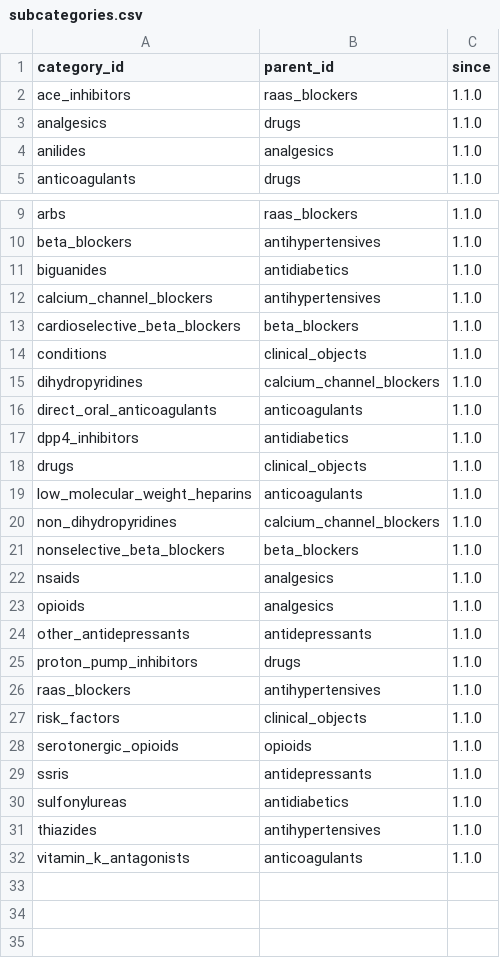
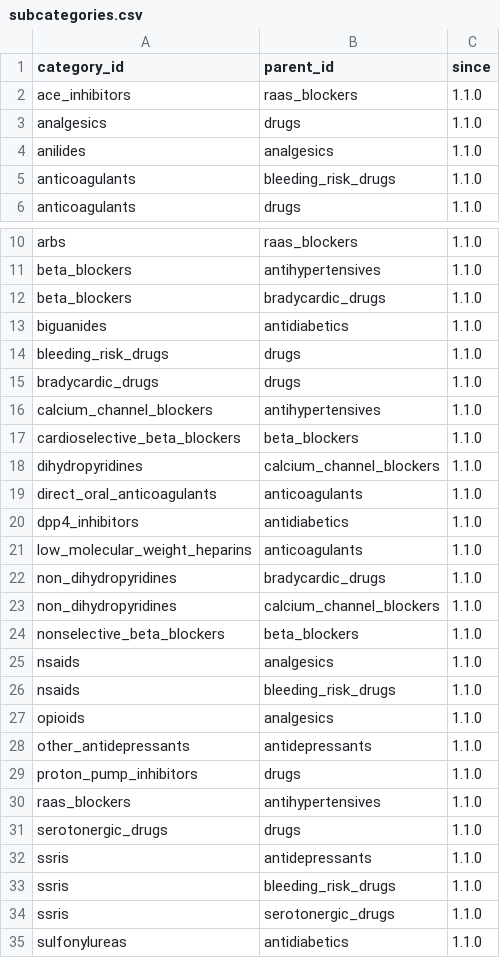
Before and after one commit to MarioPasc/Symbolic-AI-Project-MUIA, a CSV file: data/ontology/subcategories.csv, drawn as a sheet; only a part is shown, gaps mark what is left out; the shorter side is filled out with more unchanged rows.

Commit message:
feat(ej2): amend ontology 1.1.0 (R1, R2, R3a) and reason over it
Mario's revision of the EJ2 ontology (results design §11), data 1.1.0
amended in place:
- R1: bleeding_risk_drugs, bradycardic_drugs and serotonergic_drugs are
  second parents (multiple inheritance); interactions become 3 self-links.
- R2: serotonergic_opioids is defined by its conjuncts (new definitions.csv);
  tramadol is told in opioids and serotonergic_drugs and is classified.
- R3a: the upper ontology (clinical_objects, conditions, risk_factors) and
  the upper partition are removed.

The dataloader loads the definitions and validates them (>= 2 conjuncts,
no told parent, no told member, acyclic with the subcategory edges); a drug
may have several told memberships and subject_a <= subject_b. The KB gains
the definition clauses (O7), the oracle EquivalentClasses and one SWRL rule
per self-link, P3 rows the also_family_pair flag, and the mutation labels
follow definition edges. Data, code and tests change together because the
EJ2 tests assert the ontology's numbers.

```diff
--- a/data/ontology/subcategories.csv
+++ b/data/ontology/subcategories.csv
@@ -4,2 +4,3 @@ analgesics,drugs,1.1.0
 anilides,analgesics,1.1.0
+anticoagulants,bleeding_risk_drugs,1.1.0
 anticoagulants,drugs,1.1.0
@@ -10,6 +11,8 @@ arbs,raas_blockers,1.1.0
 beta_blockers,antihypertensives,1.1.0
+beta_blockers,bradycardic_drugs,1.1.0
 biguanides,antidiabetics,1.1.0
+bleeding_risk_drugs,drugs,1.1.0
+bradycardic_drugs,drugs,1.1.0
 calcium_channel_blockers,antihypertensives,1.1.0
 cardioselective_beta_blockers,beta_blockers,1.1.0
-conditions,clinical_objects,1.1.0
 dihydropyridines,calcium_channel_blockers,1.1.0
@@ -17,4 +20,4 @@ direct_oral_anticoagulants,anticoagulants,1.1.0
 dpp4_inhibitors,antidiabetics,1.1.0
-drugs,clinical_objects,1.1.0
 low_molecular_weight_heparins,anticoagulants,1.1.0
+non_dihydropyridines,bradycardic_drugs,1.1.0
 non_dihydropyridines,calcium_channel_blockers,1.1.0
@@ -22,2 +25,3 @@ nonselective_beta_blockers,beta_blockers,1.1.0
 nsaids,analgesics,1.1.0
+nsaids,bleeding_risk_drugs,1.1.0
 opioids,analgesics,1.1.0
@@ -26,5 +30,6 @@ proton_pump_inhibitors,drugs,1.1.0
 raas_blockers,antihypertensives,1.1.0
-risk_factors,clinical_objects,1.1.0
-serotonergic_opioids,opioids,1.1.0
+serotonergic_drugs,drugs,1.1.0
 ssris,antidepressants,1.1.0
+ssris,bleeding_risk_drugs,1.1.0
+ssris,serotonergic_drugs,1.1.0
 sulfonylureas,antidiabetics,1.1.0
```
Also changed, not shown: data/ontology/categories.csv, data/ontology/contraindications.csv, 23 other files.
